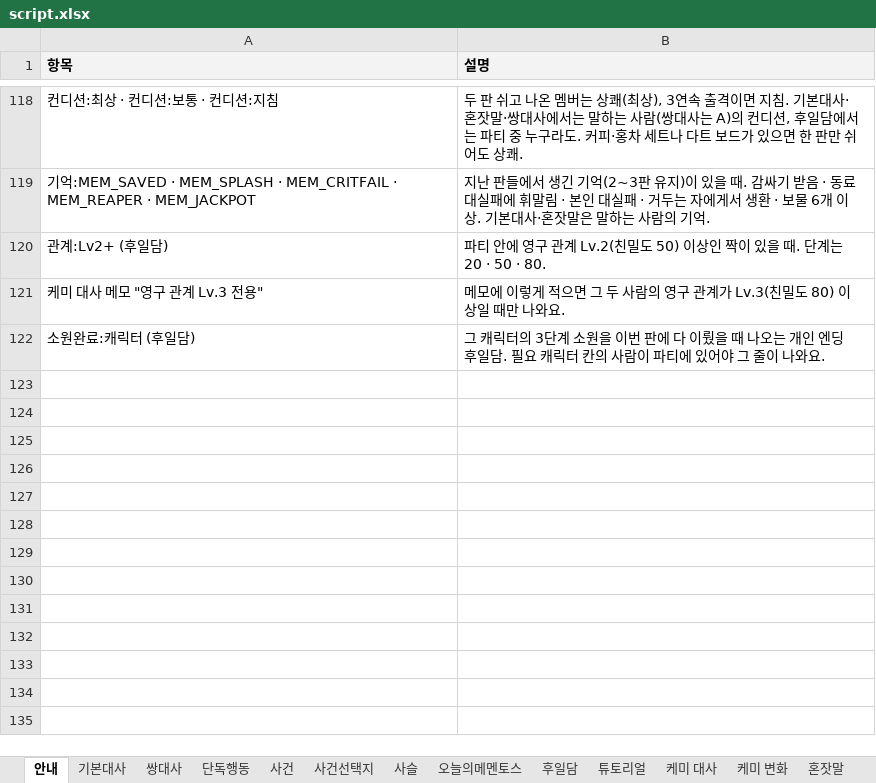
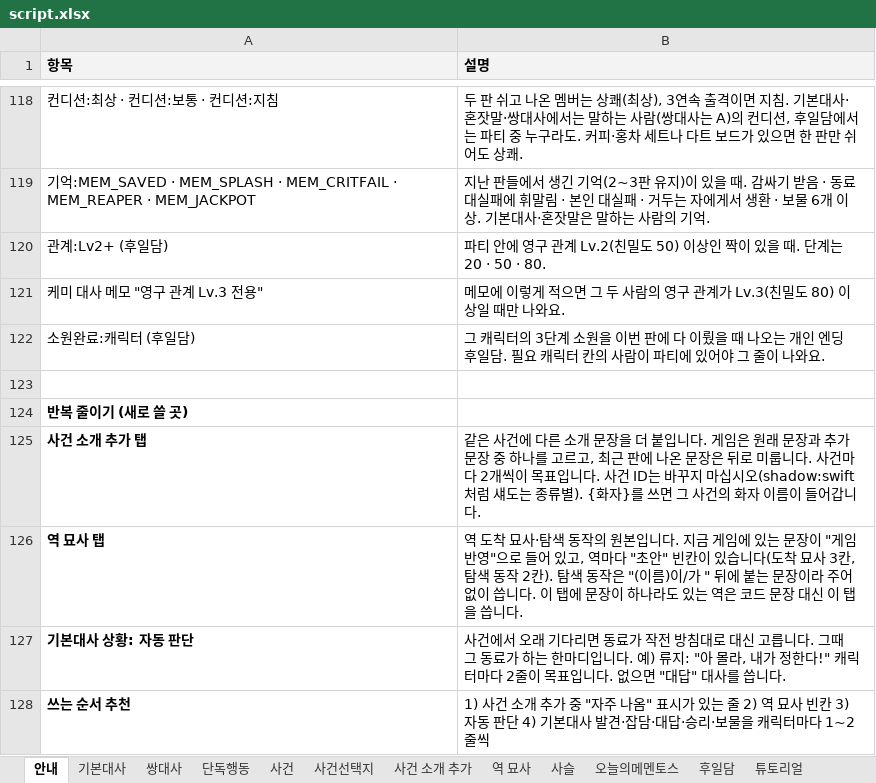
Before and after one commit to youa1037-tech/mementos, an Excel workbook: content/script.xlsx, sheet 안내, drawn as a sheet; only a part is shown, gaps mark what is left out; values as stored, in another font and other column widths than the file's, no borders; the diff names each change by its address in the sheet, - before the commit and + after, or states it on an @@ line.

```diff
--- a/content/script.xlsx (sheet 안내)
+++ b/content/script.xlsx (sheet 안내)
+sheet tab: 사건 소개 추가
+sheet tab: 역 묘사
+row 123: (empty)
+row 124: 반복 줄이기 (새로 쓸 곳)
+row 125: 사건 소개 추가 탭 | 같은 사건에 다른 소개 문장을 더 붙입니다. 게임은 원래 문장과 추가 문장 중 하나를 고르고, 최근 판에 나온 문장은 뒤로 미룹니다. 사건마다 2개씩이 목표입니다. 사건 ID는 바꾸지 마십시오(shadow:swift처럼 섀도는 종류별). {화자}를 쓰면 그 사건의 화자 이름이 들어갑니다.
+row 126: 역 묘사 탭 | 역 도착 묘사·탐색 동작의 원본입니다. 지금 게임에 있는 문장이 "게임 반영"으로 들어 있고, 역마다 "초안" 빈칸이 있습니다(도착 묘사 3칸, 탐색 동작 2칸). 탐색 동작은 "(이름)이/가 " 뒤에 붙는 문장이라 주어 없이 씁니다. 이 탭에 문장이 하나라도 있는 역은 코드 문장 대신 이 탭을 씁니다.
+row 127: 기본대사 상황: 자동 판단 | 사건에서 오래 기다리면 동료가 작전 방침대로 대신 고릅니다. 그때 그 동료가 하는 한마디입니다. 예) 류지: "아 몰라, 내가 정한다!" 캐릭터마다 2줄이 목표입니다. 없으면 "대답" 대사를 씁니다.
+row 128: 쓰는 순서 추천 | 1) 사건 소개 추가 중 "자주 나옴" 표시가 있는 줄 2) 역 묘사 빈칸 3) 자동 판단 4) 기본대사 발견·잡담·대답·승리·보물을 캐릭터마다 1~2줄씩
```
Also changed, not shown: 3 other files.
